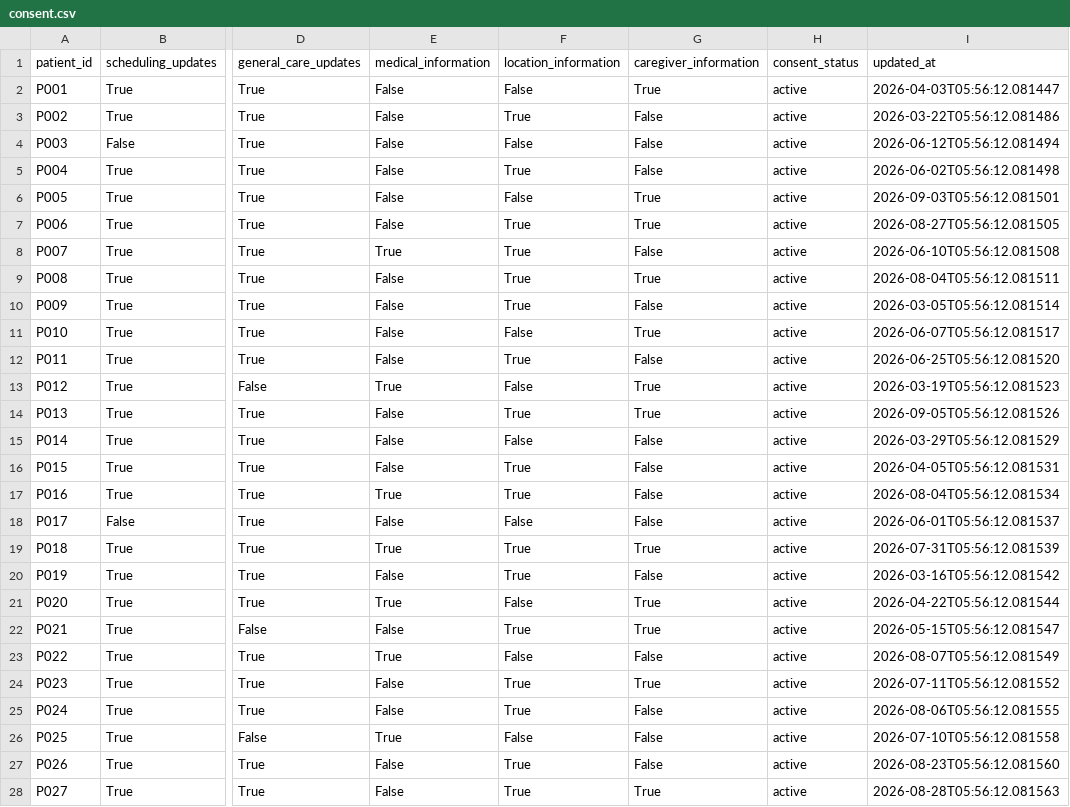
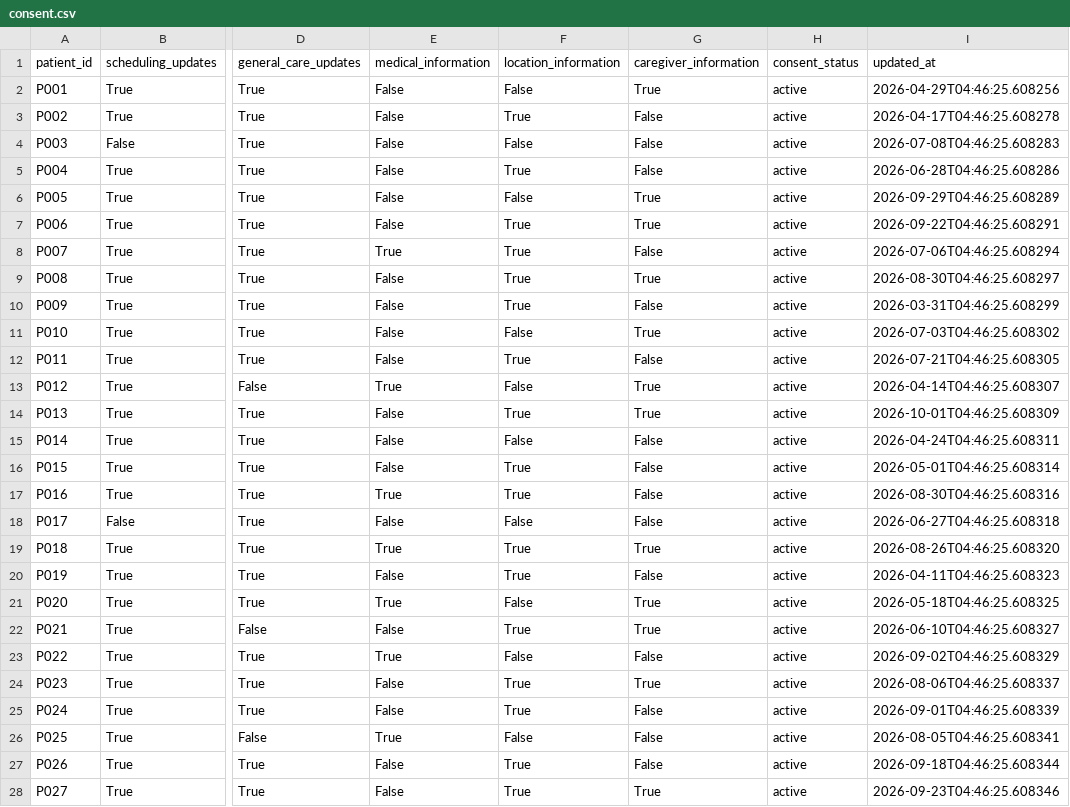
Before and after one commit to samnishanthm-source/Responsible-AI-Home-Care-Family-Communication-Visit-Scheduling-Assistant-Congested-Urban-Areas-, a CSV file: data/synthetic/consent.csv, drawn as a sheet; only a part is shown, gaps mark what is left out; the diff covers the shown part only; the diff names each change by its address in the sheet, - before the commit and + after, or states it on an @@ line.

```diff
--- a/data/synthetic/consent.csv
+++ b/data/synthetic/consent.csv
-I2 (updated_at): 2026-04-03T05:56:12.081447
+I2 (updated_at): 2026-04-29T04:46:25.608256
-I3 (updated_at): 2026-03-22T05:56:12.081486
+I3 (updated_at): 2026-04-17T04:46:25.608278
-I4 (updated_at): 2026-06-12T05:56:12.081494
+I4 (updated_at): 2026-07-08T04:46:25.608283
-I5 (updated_at): 2026-06-02T05:56:12.081498
+I5 (updated_at): 2026-06-28T04:46:25.608286
-I6 (updated_at): 2026-09-03T05:56:12.081501
+I6 (updated_at): 2026-09-29T04:46:25.608289
-I7 (updated_at): 2026-08-27T05:56:12.081505
+I7 (updated_at): 2026-09-22T04:46:25.608291
-I8 (updated_at): 2026-06-10T05:56:12.081508
+I8 (updated_at): 2026-07-06T04:46:25.608294
-I9 (updated_at): 2026-08-04T05:56:12.081511
+I9 (updated_at): 2026-08-30T04:46:25.608297
-I10 (updated_at): 2026-03-05T05:56:12.081514
+I10 (updated_at): 2026-03-31T04:46:25.608299
-I11 (updated_at): 2026-06-07T05:56:12.081517
+I11 (updated_at): 2026-07-03T04:46:25.608302
-I12 (updated_at): 2026-06-25T05:56:12.081520
+I12 (updated_at): 2026-07-21T04:46:25.608305
-I13 (updated_at): 2026-03-19T05:56:12.081523
+I13 (updated_at): 2026-04-14T04:46:25.608307
-I14 (updated_at): 2026-09-05T05:56:12.081526
+I14 (updated_at): 2026-10-01T04:46:25.608309
-I15 (updated_at): 2026-03-29T05:56:12.081529
+I15 (updated_at): 2026-04-24T04:46:25.608311
-I16 (updated_at): 2026-04-05T05:56:12.081531
+I16 (updated_at): 2026-05-01T04:46:25.608314
-I17 (updated_at): 2026-08-04T05:56:12.081534
+I17 (updated_at): 2026-08-30T04:46:25.608316
-I18 (updated_at): 2026-06-01T05:56:12.081537
+I18 (updated_at): 2026-06-27T04:46:25.608318
-I19 (updated_at): 2026-07-31T05:56:12.081539
+I19 (updated_at): 2026-08-26T04:46:25.608320
-I20 (updated_at): 2026-03-16T05:56:12.081542
+I20 (updated_at): 2026-04-11T04:46:25.608323
-I21 (updated_at): 2026-04-22T05:56:12.081544
+I21 (updated_at): 2026-05-18T04:46:25.608325
-I22 (updated_at): 2026-05-15T05:56:12.081547
+I22 (updated_at): 2026-06-10T04:46:25.608327
-I23 (updated_at): 2026-08-07T05:56:12.081549
+I23 (updated_at): 2026-09-02T04:46:25.608329
-I24 (updated_at): 2026-07-11T05:56:12.081552
+I24 (updated_at): 2026-08-06T04:46:25.608337
-I25 (updated_at): 2026-08-06T05:56:12.081555
+I25 (updated_at): 2026-09-01T04:46:25.608339
-I26 (updated_at): 2026-07-10T05:56:12.081558
+I26 (updated_at): 2026-08-05T04:46:25.608341
-I27 (updated_at): 2026-08-23T05:56:12.081560
+I27 (updated_at): 2026-09-18T04:46:25.608344
-I28 (updated_at): 2026-08-28T05:56:12.081563
+I28 (updated_at): 2026-09-23T04:46:25.608346
```
Also changed, not shown: 93 edited cells elsewhere in this file, data/processed/experiment_results.csv, data/synthetic/family_questions.csv, 28 other files.
